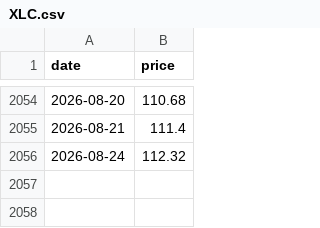
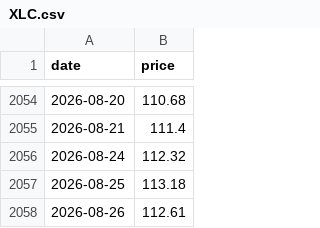
Before and after one commit to kittycapital/sector-chart, a CSV file: data/history/XLC.csv, drawn as a sheet; only a part is shown, gaps mark what is left out.

```diff
--- a/data/history/XLC.csv
+++ b/data/history/XLC.csv
@@ -2056 +2056,3 @@ date,price
 2026-08-24,112.32
+2026-08-25,113.18
+2026-08-26,112.61
```
Also changed, not shown: data/history/SPY.csv, data/history/XLI.csv, 12 other files.
